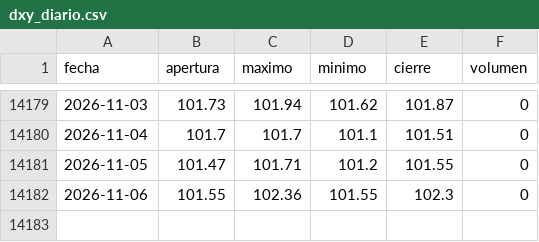
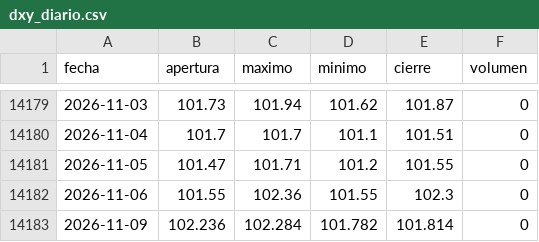
Before and after one commit to joaquimaro/analisis-fundamental-oro, a CSV file: dxy_diario.csv, drawn as a sheet; only a part is shown, gaps mark what is left out; the diff names each change by its address in the sheet, - before the commit and + after, or states it on an @@ line.

```diff
--- a/dxy_diario.csv
+++ b/dxy_diario.csv
+row 14183: 2026-11-09 | 102.236 | 102.284 | 101.782 | 101.814 | 0
```
Also changed, not shown: dxy_1h.csv, oro_1h.csv, 1 other file.
